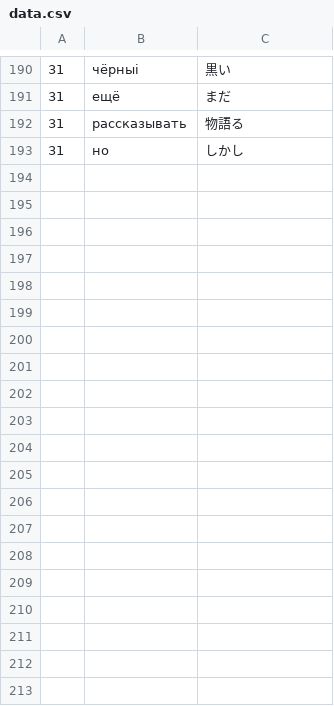
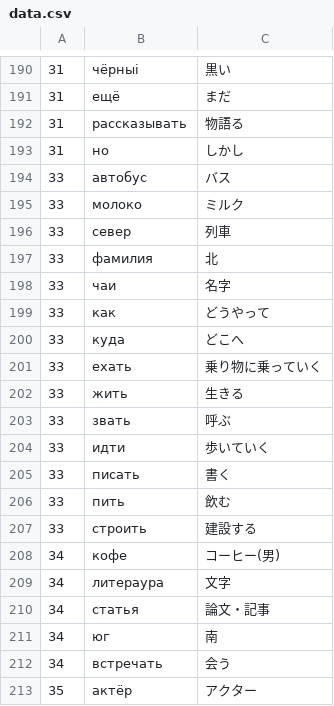
Before and after one commit to ebiyu/russian, a CSV file: data.csv, drawn as a sheet; only a part is shown, gaps mark what is left out; the diff covers the shown part only; the diff names each change by its address in the sheet, - before the commit and + after, or states it on an @@ line.

Commit message:
hoge

```diff
--- a/data.csv
+++ b/data.csv
+row 194: 33 | автобус | バス
+row 195: 33 | молоко | ミルク
+row 196: 33 | север | 列車
+row 197: 33 | фамилия | 北
+row 198: 33 | чаи | 名字
+row 199: 33 | как | どうやって
+row 200: 33 | куда | どこへ
+row 201: 33 | ехать | 乗り物に乗っていく
+row 202: 33 | жить | 生きる
+row 203: 33 | звать | 呼ぶ
+row 204: 33 | идти | 歩いていく
+row 205: 33 | писать | 書く
+row 206: 33 | пить | 飲む
+row 207: 33 | строить | 建設する
+row 208: 34 | кофе | コーヒー(男)
+row 209: 34 | литераура | 文字
+row 210: 34 | статья | 論文・記事
+row 211: 34 | юг | 南
+row 212: 34 | встречать | 会う
+row 213: 35 | актёр | アクター
```
Also changed, not shown: 13 added rows elsewhere in this file.
